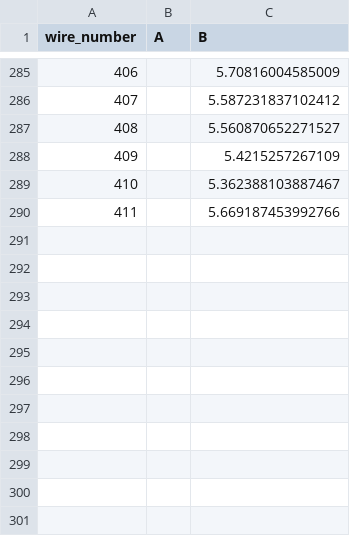
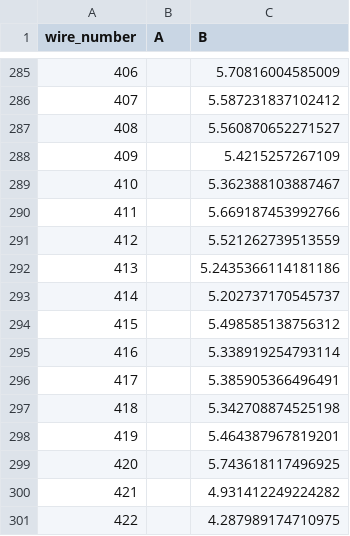
Before and after one commit to etymology/dune-monorepo, a CSV file: dune_tension/data/tension_summaries/tension_summary_USAPA9_V.csv, drawn as a sheet; only a part is shown, gaps mark what is left out.

Commit message:
continuing with some bad data?

```diff
--- a/dune_tension/data/tension_summaries/tension_summary_USAPA9_V.csv
+++ b/dune_tension/data/tension_summaries/tension_summary_USAPA9_V.csv
@@ -290 +290,12 @@ wire_number,A,B
 411,,5.669187453992766
+412,,5.521262739513559
+413,,5.2435366114181186
+414,,5.202737170545737
+415,,5.498585138756312
+416,,5.338919254793114
+417,,5.385905366496491
+418,,5.342708874525198
+419,,5.464387967819201
+420,,5.743618117496925
+421,,4.931412249224282
+422,,4.287989174710975
```
Also changed, not shown: 4 other files.
